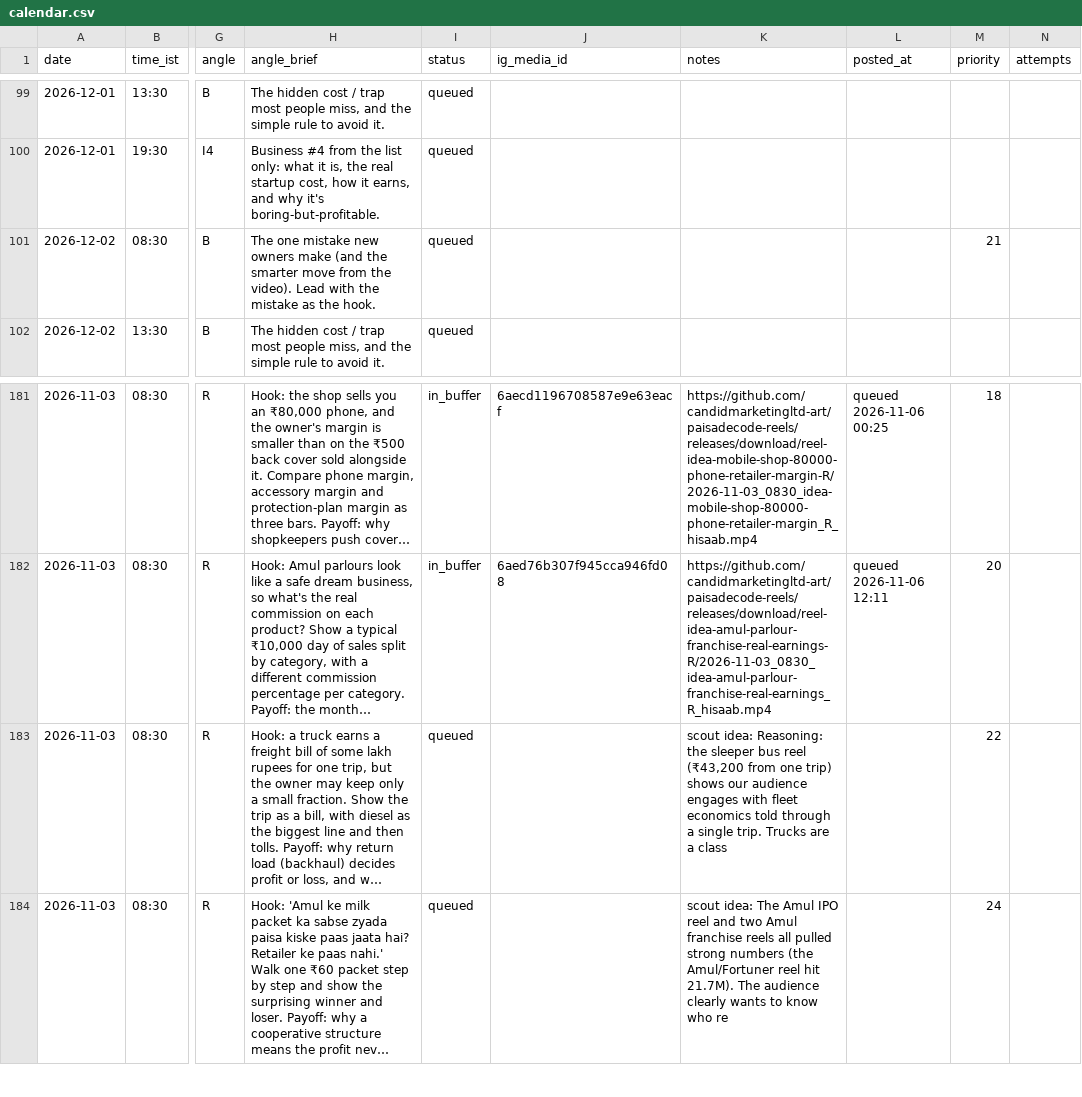
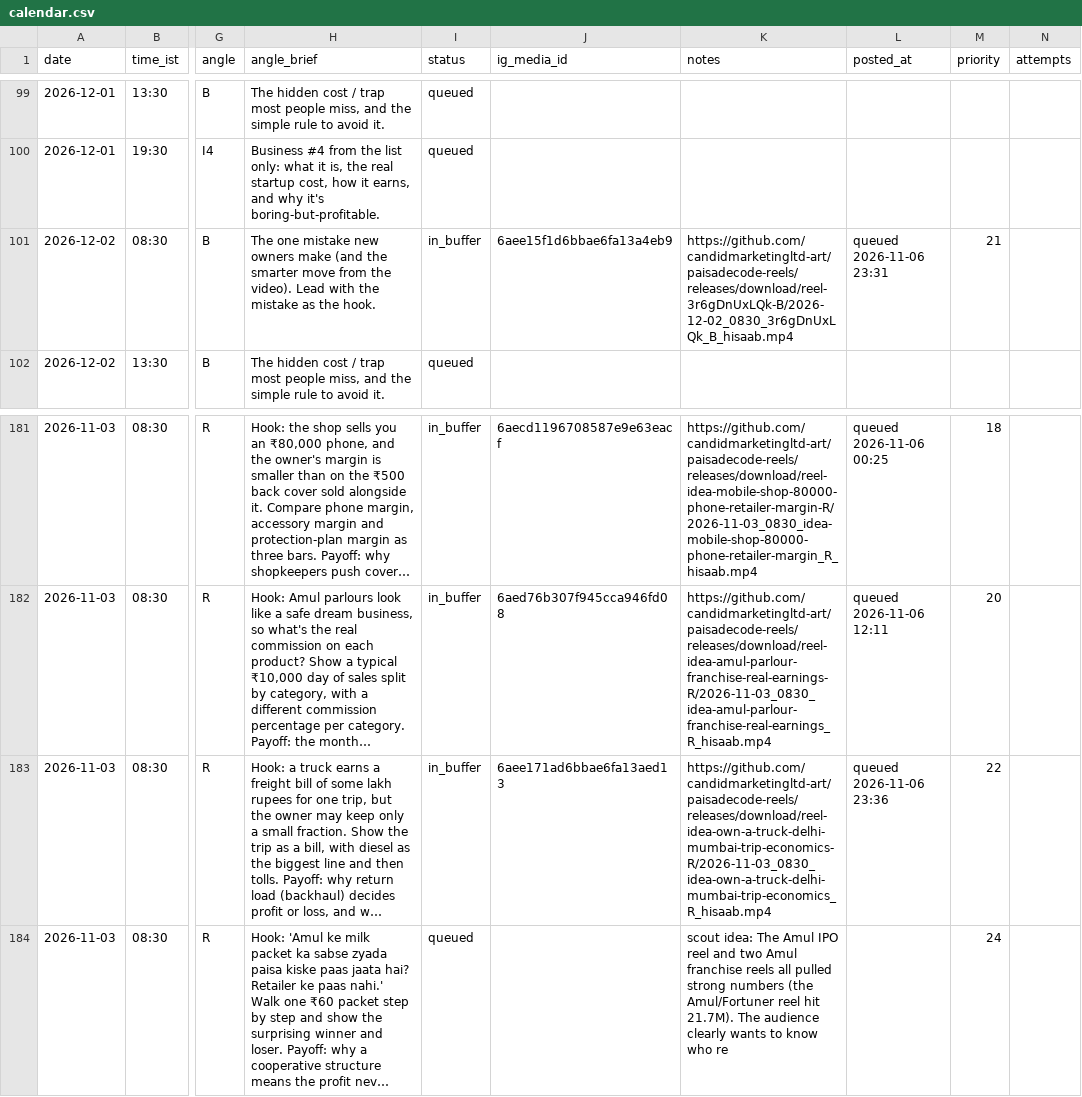
Before and after one commit to candidmarketingltd-art/paisadecode-reels, a CSV file: calendar/calendar.csv, drawn as a sheet; only a part is shown, gaps mark what is left out; long unchanged cells end in …; the diff names each change by its address in the sheet, - before the commit and + after, or states it on an @@ line.

```diff
--- a/calendar/calendar.csv
+++ b/calendar/calendar.csv
-I101 (status): queued
+I101 (status): in_buffer
-J101 (ig_media_id): (empty)
+J101 (ig_media_id): 6aee15f1d6bbae6fa13a4eb9
-K101 (notes): (empty)
+K101 (notes): https://github.com/candidmarketingltd-art/paisadecode-reels/releases/download/reel-3r6gDnUxLQk-B/2026-12-02_0830_3r6gDnUxLQk_B_hisaab.mp4
-L101 (posted_at): (empty)
+L101 (posted_at): queued 2026-11-06 23:31
-I183 (status): queued
+I183 (status): in_buffer
-J183 (ig_media_id): (empty)
+J183 (ig_media_id): 6aee171ad6bbae6fa13aed13
-K183 (notes): scout idea: Reasoning: the sleeper bus reel (₹43,200 from one trip) shows our audience engages with fleet economics told through a single trip. Trucks are a class
+K183 (notes): https://github.com/candidmarketingltd-art/paisadecode-reels/releases/download/reel-idea-own-a-truck-delhi-mumbai-trip-economics-R/2026-11-03_0830_idea-own-a-truck-delhi-mumbai-trip-economics_R_hisaab.mp4
-L183 (posted_at): (empty)
+L183 (posted_at): queued 2026-11-06 23:36
```
Also changed, not shown: logs/runs.csv, 7 other files.
